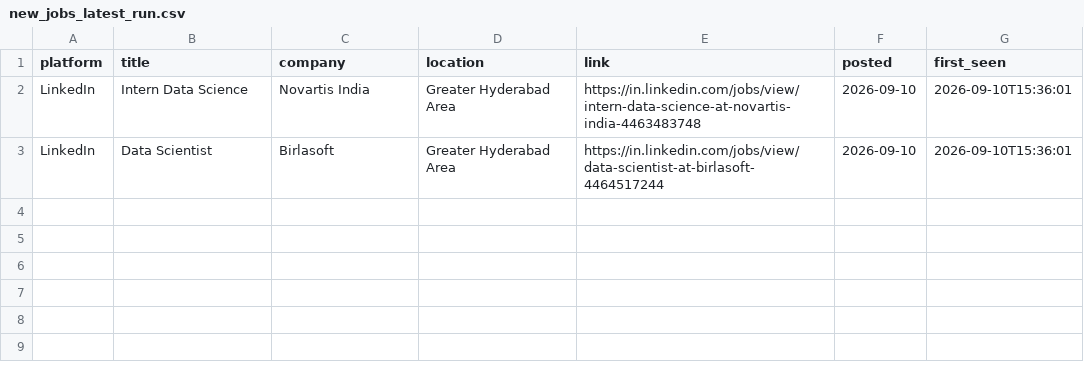
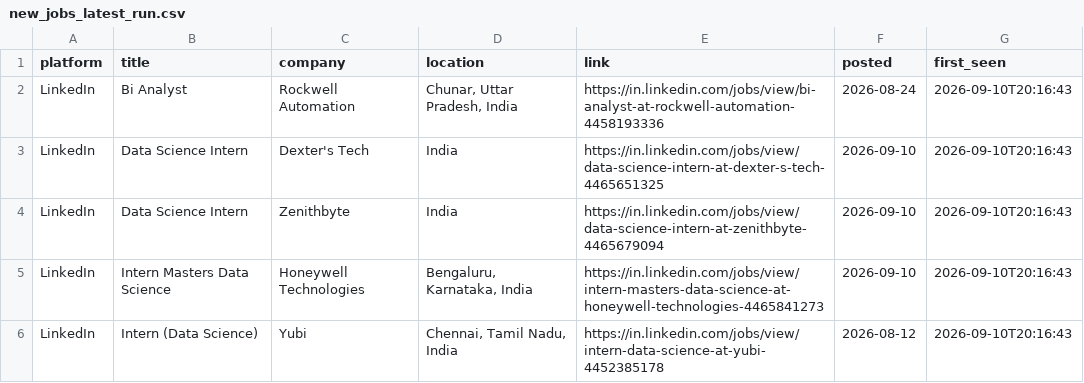
Before and after one commit to Kapilprajapat234/job-alert-bot, a CSV file: data/new_jobs_latest_run.csv, drawn as a sheet.

```diff
--- a/data/new_jobs_latest_run.csv
+++ b/data/new_jobs_latest_run.csv
@@ -1,3 +1,6 @@
 platform,title,company,location,link,posted,first_seen
-LinkedIn,Intern Data Science,Novartis India,Greater Hyderabad Area,https://in.linkedin.com/jobs/view/intern-data-science-at-novartis-india-4463483748,2026-09-10,2026-09-10T15:36:01
-LinkedIn,Data Scientist,Birlasoft,Greater Hyderabad Area,https://in.linkedin.com/jobs/view/data-scientist-at-birlasoft-4464517244,2026-09-10,2026-09-10T15:36:01
+LinkedIn,Bi Analyst,Rockwell Automation,"Chunar, Uttar Pradesh, India",https://in.linkedin.com/jobs/view/bi-analyst-at-rockwell-automation-4458193336,2026-08-24,2026-09-10T20:16:43
+LinkedIn,Data Science Intern,Dexter's Tech,India,https://in.linkedin.com/jobs/view/data-science-intern-at-dexter-s-tech-4465651325,2026-09-10,2026-09-10T20:16:43
+LinkedIn,Data Science Intern,Zenithbyte,India,https://in.linkedin.com/jobs/view/data-science-intern-at-zenithbyte-4465679094,2026-09-10,2026-09-10T20:16:43
+LinkedIn,Intern Masters Data Science,Honeywell Technologies,"Bengaluru, Karnataka, India",https://in.linkedin.com/jobs/view/intern-masters-data-science-at-honeywell-technologies-4465841273,2026-09-10,2026-09-10T20:16:43
+LinkedIn,Intern (Data Science),Yubi,"Chennai, Tamil Nadu, India",https://in.linkedin.com/jobs/view/intern-data-science-at-yubi-4452385178,2026-08-12,2026-09-10T20:16:43
```
Also changed, not shown: data/seen_jobs.csv, 1 other file.
